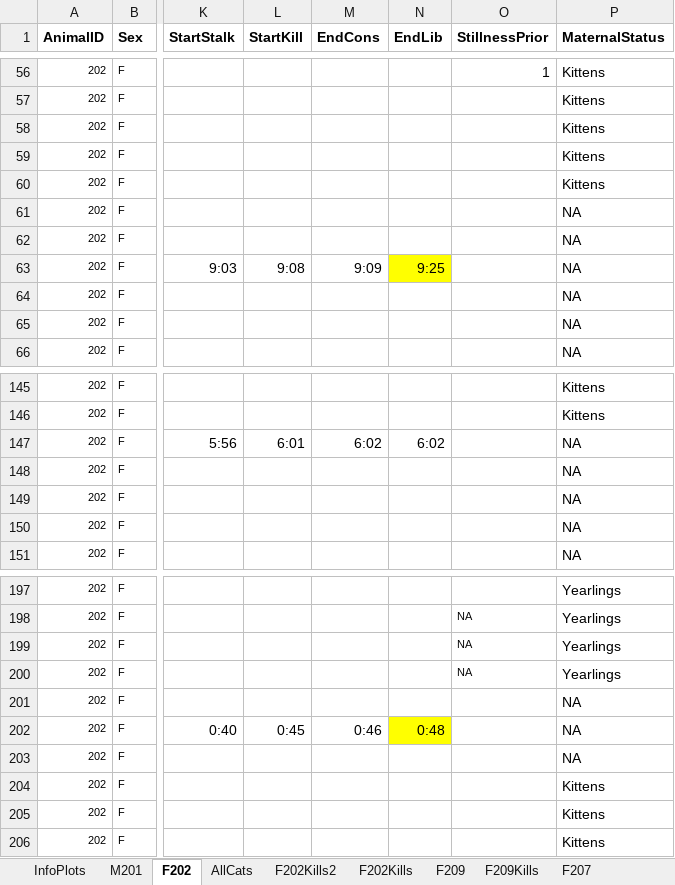
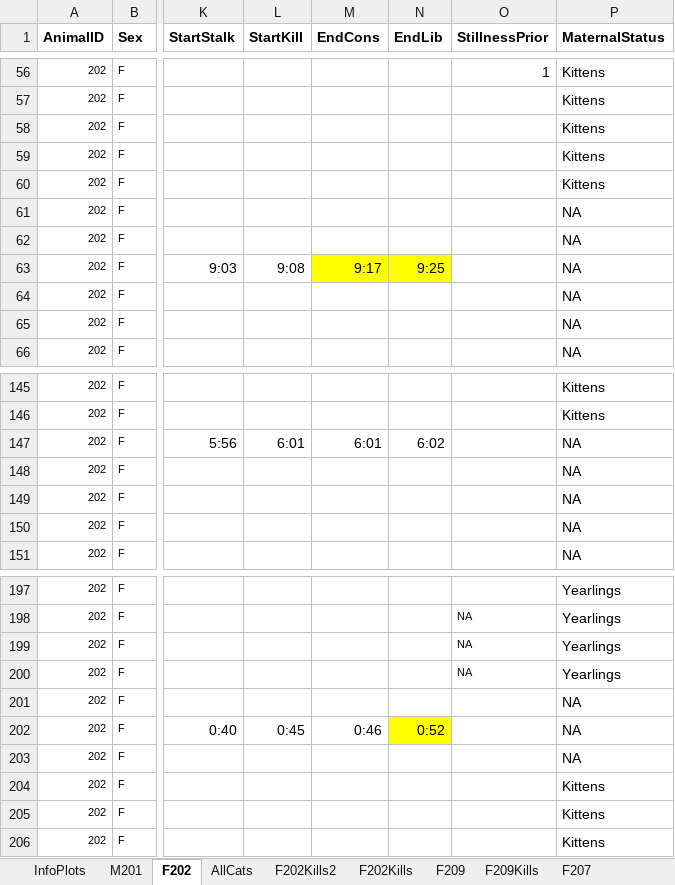
Before and after one commit to osu-mp/ai-capstone, an Excel workbook: data/Cougars_ODBA_KIlls_Setup.xlsx, sheet F202, drawn as a sheet; only a part is shown, gaps mark what is left out; values as stored, in another font and other column widths than the file's, no borders; the diff names each change by its address in the sheet, - before the commit and + after, or states it on an @@ line.

```diff
--- a/data/Cougars_ODBA_KIlls_Setup.xlsx (sheet F202)
+++ b/data/Cougars_ODBA_KIlls_Setup.xlsx (sheet F202)
-M63 (EndCons): 9:09
+M63 (EndCons): 9:17
-M63 fill: none
+M63 fill: #FFFF00
-M147 (EndCons): 6:02
+M147 (EndCons): 6:01
-N202 (EndLib): 0:48
+N202 (EndLib): 0:52
```
Also changed, not shown: sheet F207, sheet F209, sheet M201.
